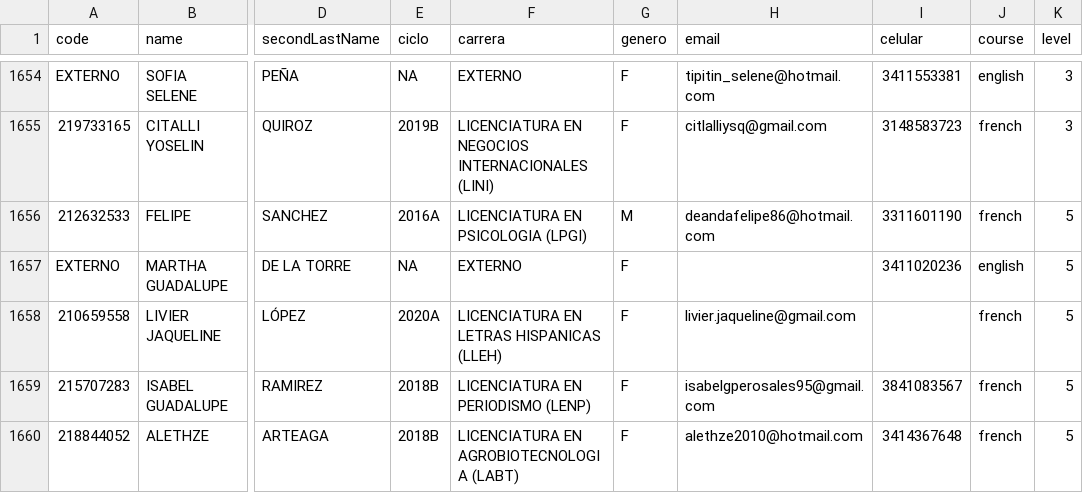
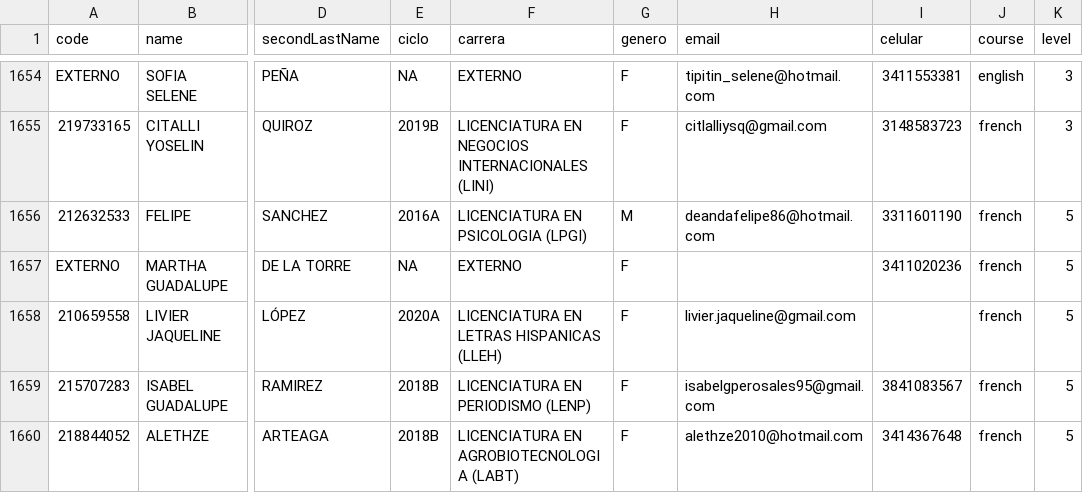
Before and after one commit to grochadc/filex-registro, a CSV file: data/students.csv, drawn as a sheet; only a part is shown, gaps mark what is left out; the diff names each change by its address in the sheet, - before the commit and + after, or states it on an @@ line.

```diff
--- a/data/students.csv
+++ b/data/students.csv
-J1657 (course): english
+J1657 (course): french
```
Also changed, not shown: data/reubicacion.csv.
